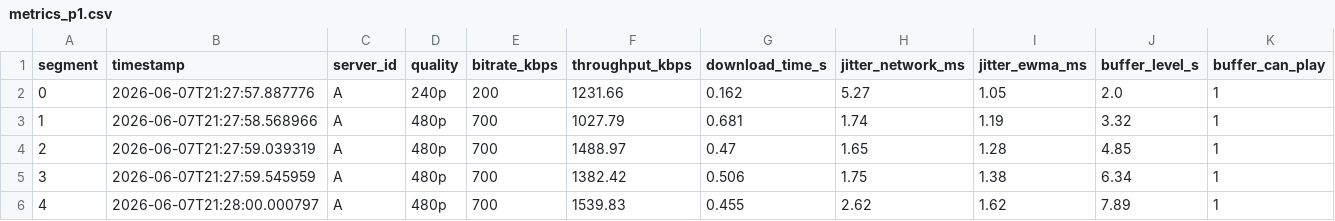
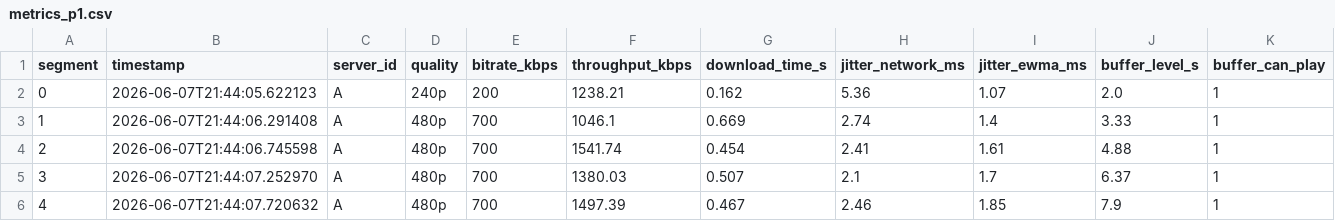
Before and after one commit to leopcortes/pf-tr2, a CSV file: results/controlled/metrics_p1.csv, drawn as a sheet; only a part is shown; the diff covers the shown part only; the diff names each change by its address in the sheet, - before the commit and + after, or states it on an @@ line.

Commit message:
novos resultados e prints

```diff
--- a/results/controlled/metrics_p1.csv
+++ b/results/controlled/metrics_p1.csv
-B2 (timestamp): 2026-06-07T21:27:57.887776
+B2 (timestamp): 2026-06-07T21:44:05.622123
-F2 (throughput_kbps): 1231.66
+F2 (throughput_kbps): 1238.21
-H2 (jitter_network_ms): 5.27
+H2 (jitter_network_ms): 5.36
-I2 (jitter_ewma_ms): 1.05
+I2 (jitter_ewma_ms): 1.07
-B3 (timestamp): 2026-06-07T21:27:58.568966
+B3 (timestamp): 2026-06-07T21:44:06.291408
-F3 (throughput_kbps): 1027.79
+F3 (throughput_kbps): 1046.1
-G3 (download_time_s): 0.681
+G3 (download_time_s): 0.669
-H3 (jitter_network_ms): 1.74
+H3 (jitter_network_ms): 2.74
-I3 (jitter_ewma_ms): 1.19
+I3 (jitter_ewma_ms): 1.4
-J3 (buffer_level_s): 3.32
+J3 (buffer_level_s): 3.33
-B4 (timestamp): 2026-06-07T21:27:59.039319
+B4 (timestamp): 2026-06-07T21:44:06.745598
-F4 (throughput_kbps): 1488.97
+F4 (throughput_kbps): 1541.74
-G4 (download_time_s): 0.47
+G4 (download_time_s): 0.454
-H4 (jitter_network_ms): 1.65
+H4 (jitter_network_ms): 2.41
-I4 (jitter_ewma_ms): 1.28
+I4 (jitter_ewma_ms): 1.61
-J4 (buffer_level_s): 4.85
+J4 (buffer_level_s): 4.88
-B5 (timestamp): 2026-06-07T21:27:59.545959
+B5 (timestamp): 2026-06-07T21:44:07.252970
-F5 (throughput_kbps): 1382.42
+F5 (throughput_kbps): 1380.03
-G5 (download_time_s): 0.506
+G5 (download_time_s): 0.507
-H5 (jitter_network_ms): 1.75
+H5 (jitter_network_ms): 2.1
-I5 (jitter_ewma_ms): 1.38
+I5 (jitter_ewma_ms): 1.7
-J5 (buffer_level_s): 6.34
+J5 (buffer_level_s): 6.37
-B6 (timestamp): 2026-06-07T21:28:00.000797
+B6 (timestamp): 2026-06-07T21:44:07.720632
-F6 (throughput_kbps): 1539.83
+F6 (throughput_kbps): 1497.39
-G6 (download_time_s): 0.455
+G6 (download_time_s): 0.467
-H6 (jitter_network_ms): 2.62
+H6 (jitter_network_ms): 2.46
-I6 (jitter_ewma_ms): 1.62
+I6 (jitter_ewma_ms): 1.85
-J6 (buffer_level_s): 7.89
+J6 (buffer_level_s): 7.9
```
Also changed, not shown: 153 edited cells elsewhere in this file, results/controlled/metrics_p2.csv, results/failover/metrics.csv, 10 other files.
